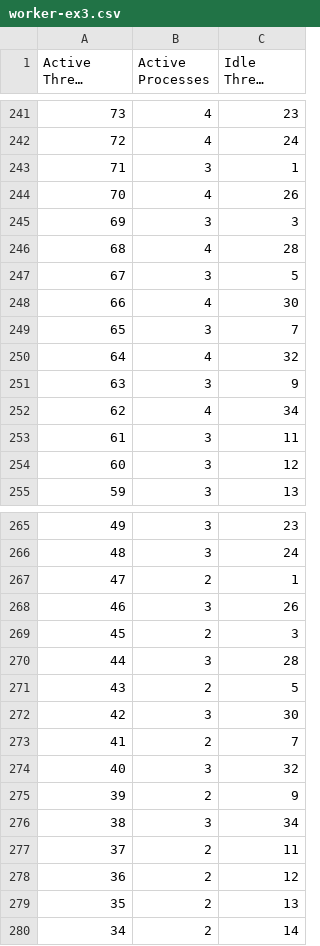
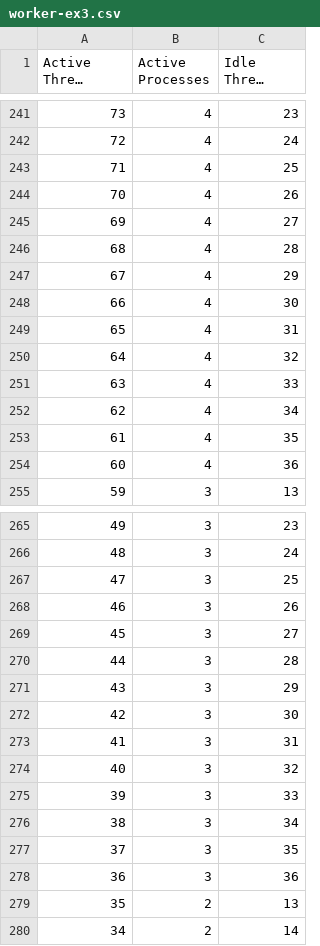
Before and after one commit to GrahamDumpleton-abandoned/apache-mpm-settings, a CSV file: worker-ex3.csv, drawn as a sheet; only a part is shown, gaps mark what is left out; long unchanged cells end in …; the diff covers the shown part only; the diff names each change by its address in the sheet, - before the commit and + after, or states it on an @@ line.

```diff
--- a/worker-ex3.csv
+++ b/worker-ex3.csv
-B243 (Active Processes): 3
+B243 (Active Processes): 4
-C243 (Idle Thread Count): 1
+C243 (Idle Thread Count): 25
-B245 (Active Processes): 3
+B245 (Active Processes): 4
-C245 (Idle Thread Count): 3
+C245 (Idle Thread Count): 27
-B247 (Active Processes): 3
+B247 (Active Processes): 4
-C247 (Idle Thread Count): 5
+C247 (Idle Thread Count): 29
-B249 (Active Processes): 3
+B249 (Active Processes): 4
-C249 (Idle Thread Count): 7
+C249 (Idle Thread Count): 31
-B251 (Active Processes): 3
+B251 (Active Processes): 4
-C251 (Idle Thread Count): 9
+C251 (Idle Thread Count): 33
-B253:B254 (Active Processes): 3
+B253:B254 (Active Processes): 4
-C253 (Idle Thread Count): 11
+C253 (Idle Thread Count): 35
-C254 (Idle Thread Count): 12
+C254 (Idle Thread Count): 36
-B267 (Active Processes): 2
+B267 (Active Processes): 3
-C267 (Idle Thread Count): 1
+C267 (Idle Thread Count): 25
-B269 (Active Processes): 2
+B269 (Active Processes): 3
-C269 (Idle Thread Count): 3
+C269 (Idle Thread Count): 27
-B271 (Active Processes): 2
+B271 (Active Processes): 3
-C271 (Idle Thread Count): 5
+C271 (Idle Thread Count): 29
-B273 (Active Processes): 2
+B273 (Active Processes): 3
-C273 (Idle Thread Count): 7
+C273 (Idle Thread Count): 31
-B275 (Active Processes): 2
+B275 (Active Processes): 3
-C275 (Idle Thread Count): 9
+C275 (Idle Thread Count): 33
-B277:B278 (Active Processes): 2
+B277:B278 (Active Processes): 3
-C277 (Idle Thread Count): 11
+C277 (Idle Thread Count): 35
-C278 (Idle Thread Count): 12
+C278 (Idle Thread Count): 36
```
Also changed, not shown: 92 edited cells elsewhere in this file, worker-ex1.csv, 10 other files.
